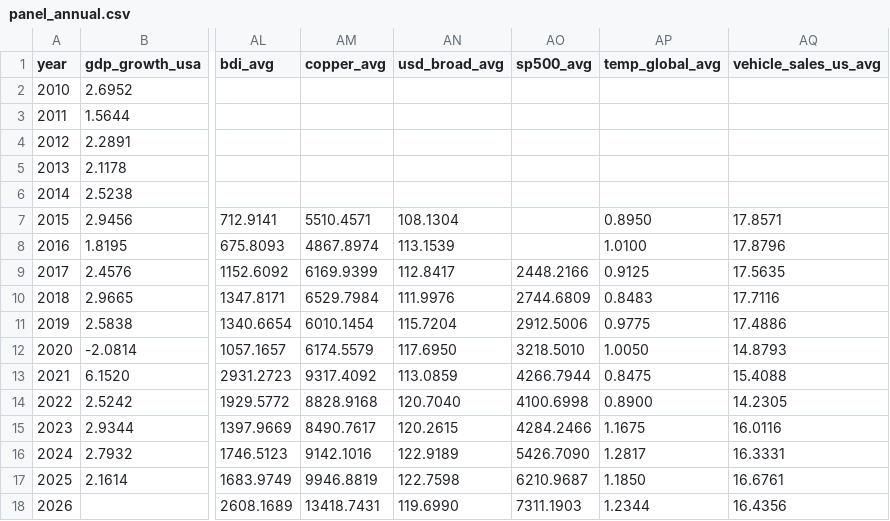
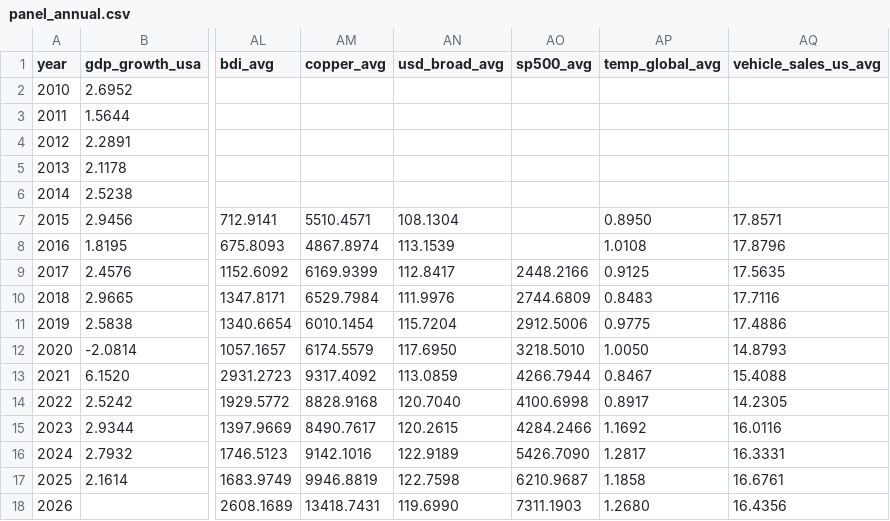
Before and after one commit to matiasputkonen/oljymalli, a CSV file: data/panel_annual.csv, drawn as a sheet; only a part is shown, gaps mark what is left out; the diff names each change by its address in the sheet, - before the commit and + after, or states it on an @@ line.

```diff
--- a/data/panel_annual.csv
+++ b/data/panel_annual.csv
-AP8 (temp_global_avg): 1.0100
+AP8 (temp_global_avg): 1.0108
-AP13 (temp_global_avg): 0.8475
+AP13 (temp_global_avg): 0.8467
-AP14 (temp_global_avg): 0.8900
+AP14 (temp_global_avg): 0.8917
-AP15 (temp_global_avg): 1.1675
+AP15 (temp_global_avg): 1.1692
-AP17 (temp_global_avg): 1.1850
+AP17 (temp_global_avg): 1.1858
-AP18 (temp_global_avg): 1.2344
+AP18 (temp_global_avg): 1.2680
```
Also changed, not shown: data/forecast_log.csv, data/panel_monthly.csv, 42 other files.
